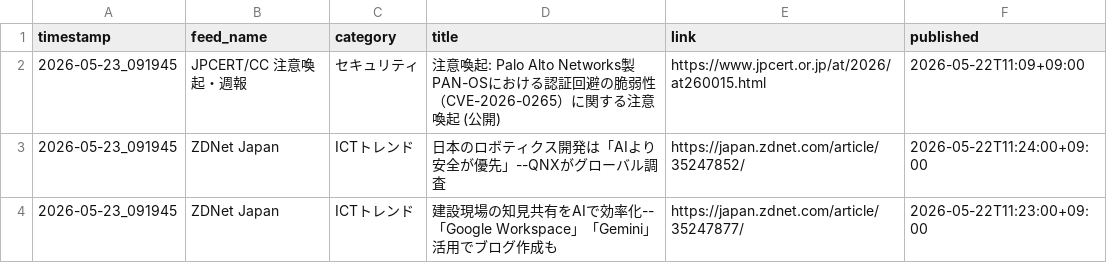
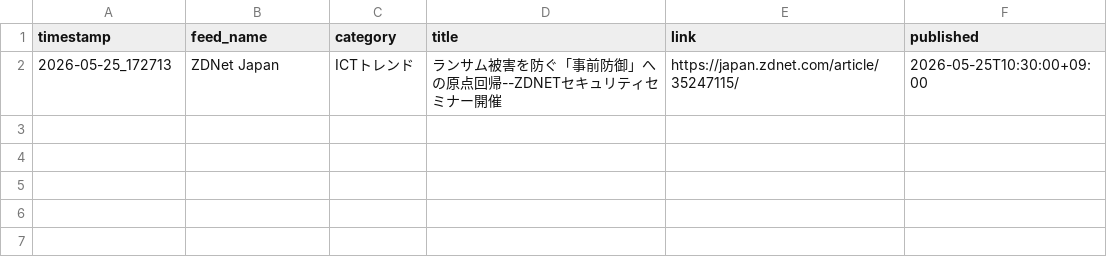
Before and after one commit to Keita50/rss_monitor, a CSV file: data/latest.csv, drawn as a sheet.

```diff
--- a/data/latest.csv
+++ b/data/latest.csv
@@ -1,4 +1,2 @@
 timestamp,feed_name,category,title,link,published
-2026-05-23_091945,JPCERT/CC 注意喚起・週報,セキュリティ,注意喚起: Palo Alto Networks製PAN-OSにおける認証回避の脆弱性（CVE-2026-0265）に関する注意喚起 (公開),https://www.jpcert.or.jp/at/2026/at260015.html,2026-05-22T11:09+09:00
-2026-05-23_091945,ZDNet Japan,ICTトレンド,日本のロボティクス開発は「AIより安全が優先」--QNXがグローバル調査,https://japan.zdnet.com/article/35247852/,2026-05-22T11:24:00+09:00
-2026-05-23_091945,ZDNet Japan,ICTトレンド,建設現場の知見共有をAIで効率化--「Google Workspace」「Gemini」活用でブログ作成も,https://japan.zdnet.com/article/35247877/,2026-05-22T11:23:00+09:00
+2026-05-25_172713,ZDNet Japan,ICTトレンド,ランサム被害を防ぐ「事前防御」への原点回帰--ZDNETセキュリティセミナー開催,https://japan.zdnet.com/article/35247115/,2026-05-25T10:30:00+09:00
```
Also changed, not shown: 2 other files.
